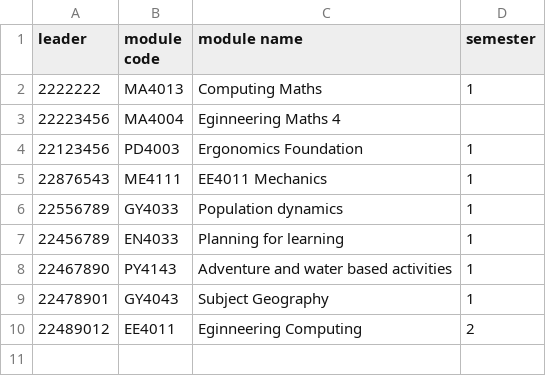
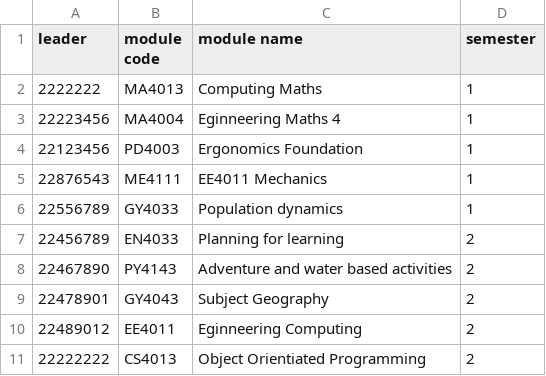
Before and after one commit to seanieStack/CS4013-21, a CSV file: src/data/Modules.csv, drawn as a sheet.

Commit message:
Added accurate data for semester data row

```diff
--- a/src/data/Modules.csv
+++ b/src/data/Modules.csv
@@ -2,3 +2,3 @@ leader, module code , module name , semester
 2222222,MA4013, Computing Maths , 1
-22223456,MA4004, Eginneering Maths 4,
+22223456,MA4004, Eginneering Maths 4,1
 22123456,PD4003, Ergonomics Foundation,1
@@ -6,5 +6,6 @@ leader, module code , module name , semester
 22556789,GY4033,Population dynamics,1
-22456789,EN4033,Planning for learning , 1
-22467890,PY4143,Adventure and water based activities,1
-22478901,GY4043,Subject Geography,1
+22456789,EN4033,Planning for learning , 2
+22467890,PY4143,Adventure and water based activities,2
+22478901,GY4043,Subject Geography,2
 22489012,EE4011,Eginneering Computing,2
+22222222,CS4013, Object Orientiated Programming , 2
```
